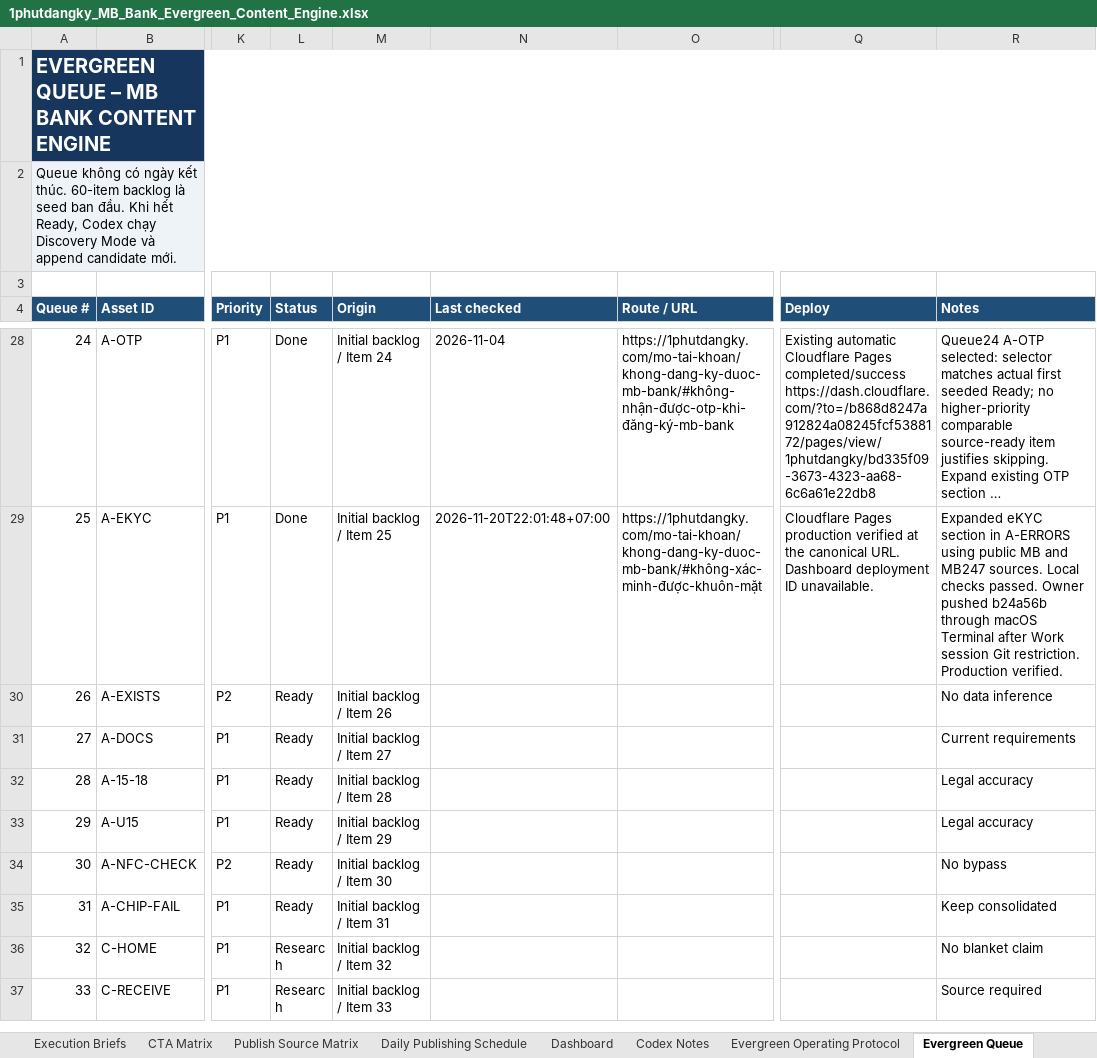
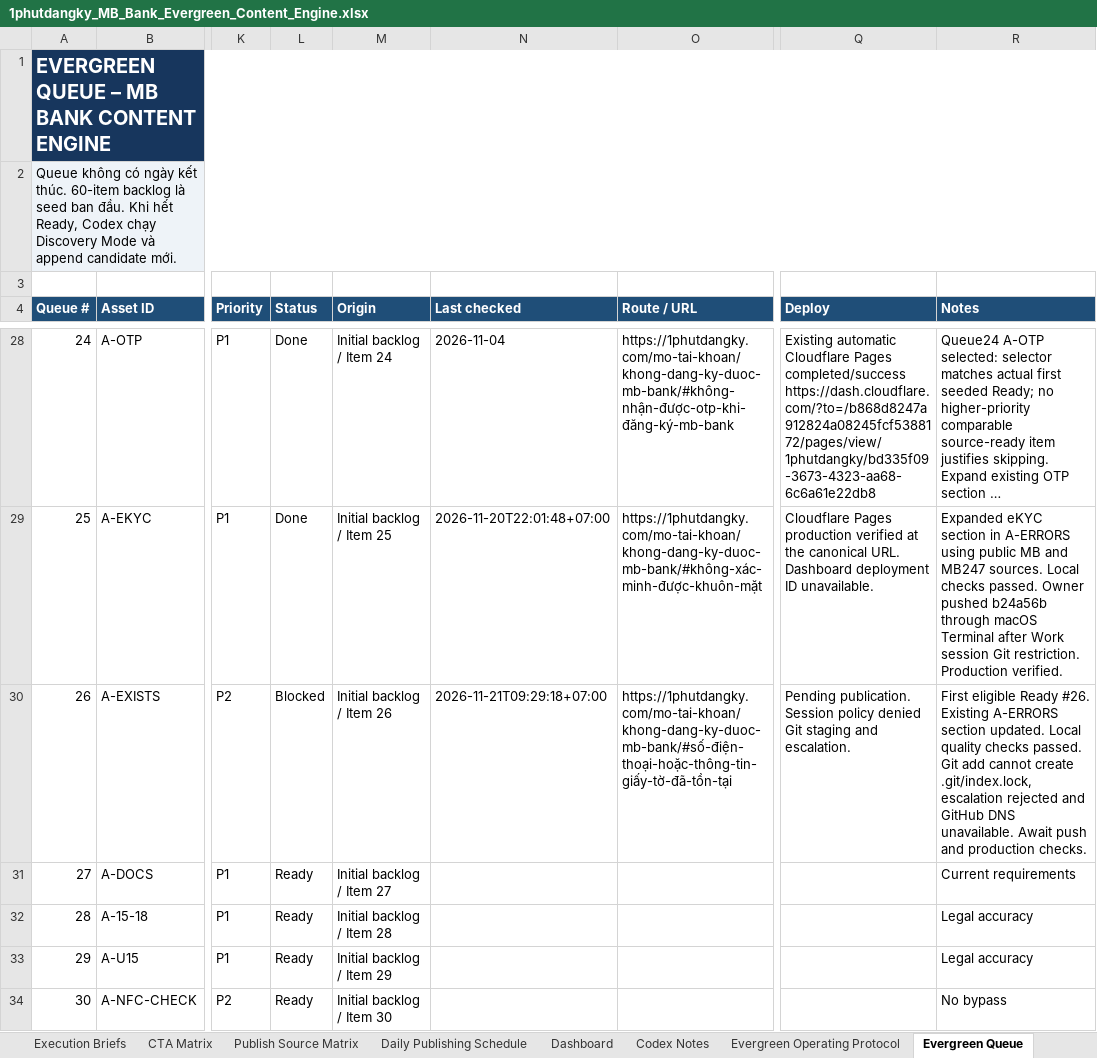
Before and after one commit to vothanhphatsocial/1phutdangky, an Excel workbook: docs/content/1phutdangky_MB_Bank_Evergreen_Content_Engine.xlsx, sheet Evergreen Queue, drawn as a sheet; only a part is shown, gaps mark what is left out; the shorter side is filled out with more unchanged rows; long unchanged cells end in …; values as stored, in another font and other column widths than the file's, no borders; conditional formats and table styles not drawn; the diff names each change by its address in the sheet, - before the commit and + after, or states it on an @@ line.

Commit message:
feat(content): expand MB Bank duplicate registration guidance

```diff
--- a/docs/content/1phutdangky_MB_Bank_Evergreen_Content_Engine.xlsx (sheet Evergreen Queue)
+++ b/docs/content/1phutdangky_MB_Bank_Evergreen_Content_Engine.xlsx (sheet Evergreen Queue)
-L30 (Status): Ready
+L30 (Status): Blocked
-N30 (Last checked): (empty)
+N30 (Last checked): 2026-11-21T09:29:18+07:00
-O30 (Route / URL): (empty)
+O30 (Route / URL): https://1phutdangky.com/mo-tai-khoan/khong-dang-ky-duoc-mb-bank/#số-điện-thoại-hoặc-thông-tin-giấy-tờ-đã-tồn-tại
-Q30 (Deploy): (empty)
+Q30 (Deploy): Pending publication. Session policy denied Git staging and escalation.
-R30 (Notes): No data inference
+R30 (Notes): First eligible Ready #26. Existing A-ERRORS section updated. Local quality checks passed. Git add cannot create .git/index.lock, escalation rejected and GitHub DNS unavailable. Await push and production checks.
```
Also changed, not shown: sheet Run Log, sheet Next Action, 2 other files.
